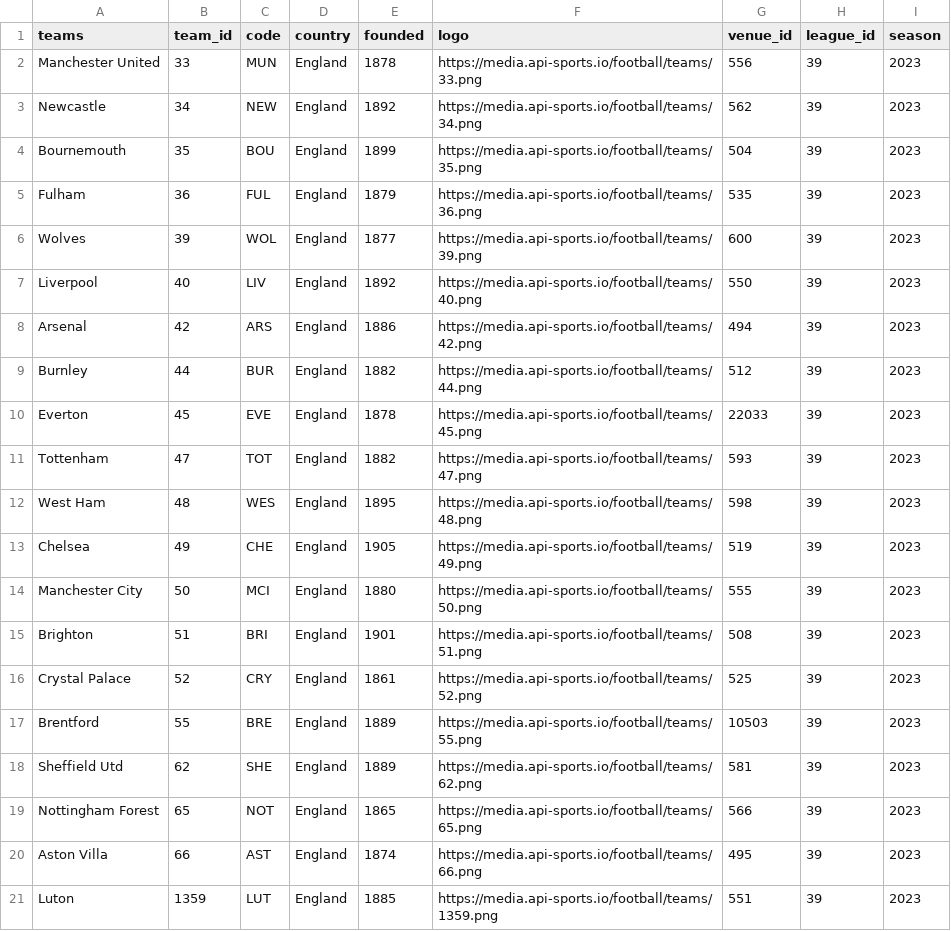
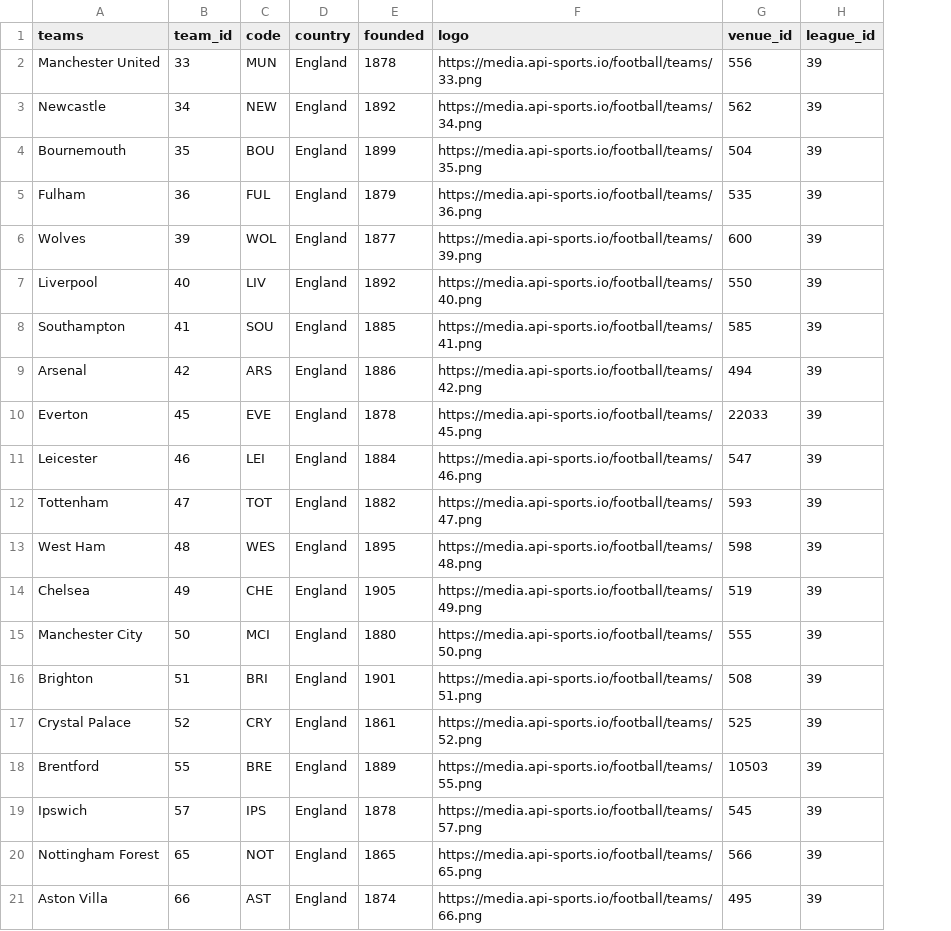
Before and after one commit to Harshan07-web/FutHommie, a CSV file: data/processed/teams_39.csv, drawn as a sheet; removed rows and columns are numbered as before the commit, all else as after; the diff names each change by its address in the sheet, - before the commit and + after, or states it on an @@ line.

```diff
--- a/data/processed/teams_39.csv
+++ b/data/processed/teams_39.csv
-column I (season), rows 2-8: all 2023; rows 10-17: all 2023; rows 19-20: 2023 | 2023
+row 8: Southampton | 41 | SOU | England | 1885 | https://media.api-sports.io/football/teams/41.png | 585 | 39
-row 9: Burnley | 44 | BUR | England | 1882 | https://media.api-sports.io/football/teams/44.png | 512 | 39 | 2023
+row 11: Leicester | 46 | LEI | England | 1884 | https://media.api-sports.io/football/teams/46.png | 547 | 39
-row 18: Sheffield Utd | 62 | SHE | England | 1889 | https://media.api-sports.io/football/teams/62.png | 581 | 39 | 2023
+row 19: Ipswich | 57 | IPS | England | 1878 | https://media.api-sports.io/football/teams/57.png | 545 | 39
-row 21: Luton | 1359 | LUT | England | 1885 | https://media.api-sports.io/football/teams/1359.png | 551 | 39 | 2023
```
Also changed, not shown: 5 other files.
